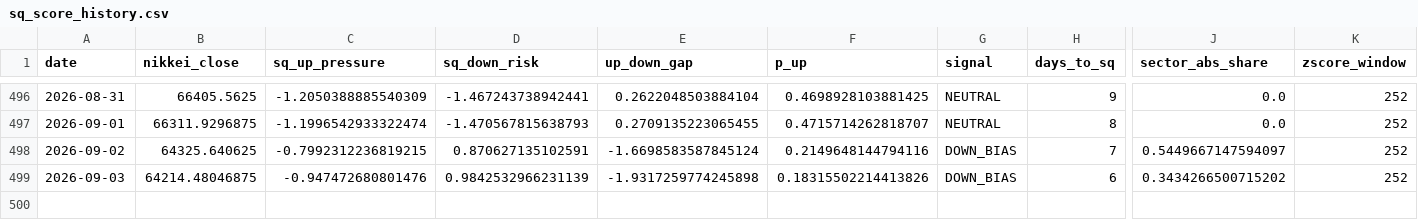
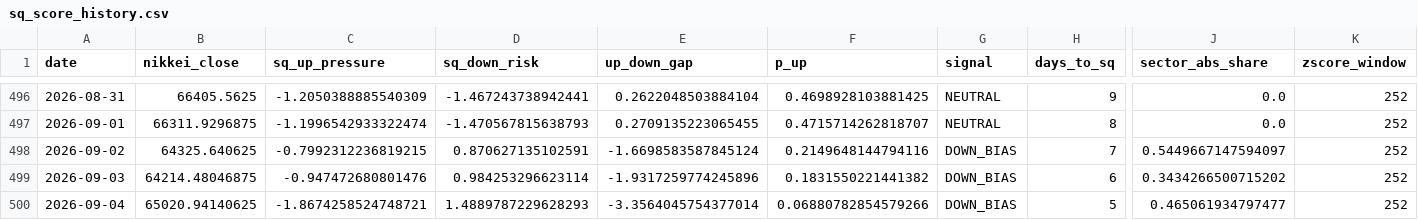
Before and after one commit to you202007/kabu, a CSV file: data/sq_score_history.csv, drawn as a sheet; only a part is shown, gaps mark what is left out; rows hold the shown columns only; the diff names each change by its address in the sheet, - before the commit and + after, or states it on an @@ line.

```diff
--- a/data/sq_score_history.csv
+++ b/data/sq_score_history.csv
-D499 (sq_down_risk): 0.9842532966231139
+D499 (sq_down_risk): 0.984253296623114
-E499 (up_down_gap): -1.9317259774245898
+E499 (up_down_gap): -1.9317259774245896
-F499 (p_up): 0.18315502214413826
+F499 (p_up): 0.1831550221441382
+row 500: 2026-09-04 | 65020.94140625 | -1.8674258524748721 | 1.4889787229628293 | -3.3564045754377014 | 0.06880782854579266 | DOWN_BIAS | 5 | 0.465061934797477 | 252
```
Also changed, not shown: 1 other file.
